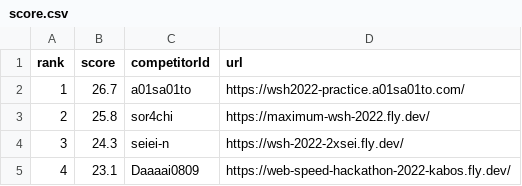
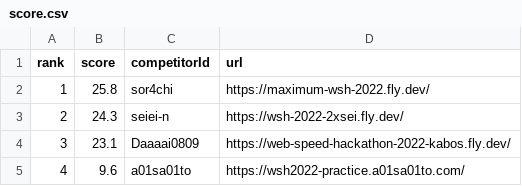
Before and after one commit to saitamau-maximum/web-speed-hackathon-2022-scoring-tool-for-2025, a CSV file: score.csv, drawn as a sheet.

```diff
--- a/score.csv
+++ b/score.csv
@@ -1,5 +1,5 @@
 rank,score,competitorId,url
-1,26.7,a01sa01to,https://wsh2022-practice.a01sa01to.com/
-2,25.8,sor4chi,https://maximum-wsh-2022.fly.dev/
-3,24.3,seiei-n,https://wsh-2022-2xsei.fly.dev/
-4,23.1,Daaaai0809,https://web-speed-hackathon-2022-kabos.fly.dev/
+1,25.8,sor4chi,https://maximum-wsh-2022.fly.dev/
+2,24.3,seiei-n,https://wsh-2022-2xsei.fly.dev/
+3,23.1,Daaaai0809,https://web-speed-hackathon-2022-kabos.fly.dev/
+4,9.6,a01sa01to,https://wsh2022-practice.a01sa01to.com/
```
Also changed, not shown: log.csv, 1 other file.
